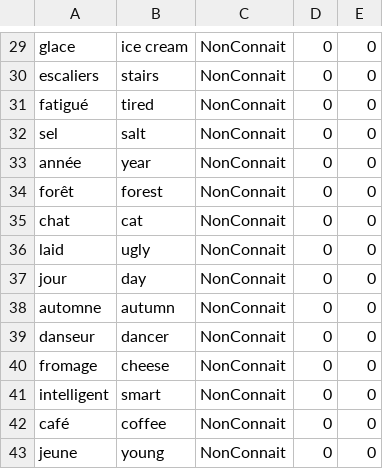
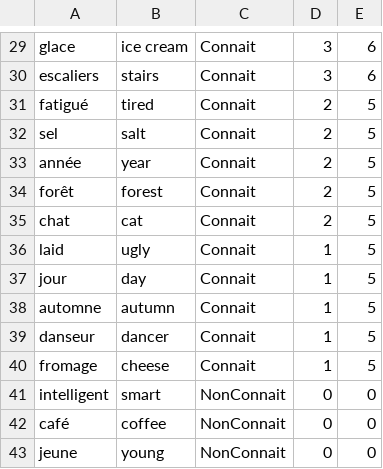
Before and after one commit to esookun/finnnnal_isnprojet, a CSV file: mots_initialises.csv, drawn as a sheet; only a part is shown, gaps mark what is left out; the diff covers the shown part only; the diff names each change by its address in the sheet, - before the commit and + after, or states it on an @@ line.

```diff
--- a/mots_initialises.csv
+++ b/mots_initialises.csv
-C29:C40: NonConnait
+C29:C40: Connait
-D29:D30: 0
+D29:D30: 3
-E29:E30: 0
+E29:E30: 6
-D31:D35: 0
+D31:D35: 2
-E31:E40: 0
+E31:E40: 5
-D36:D40: 0
+D36:D40: 1
```
Also changed, not shown: 107 edited cells elsewhere in this file, 8 other files.
